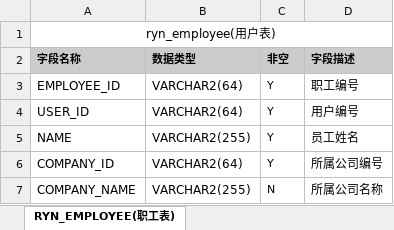
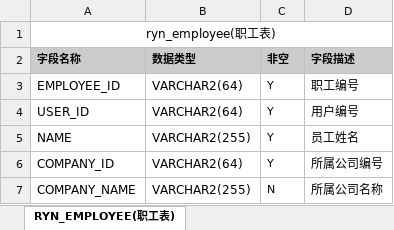
Before and after one commit to hi-noikiy/ryuntech-su-cloud-emp, an Excel workbook: doc/睿应收-数据表设计.xlsx, sheet RYN_EMPLOYEE(职工表), drawn as a sheet; values as stored, in another font and other column widths than the file's, no borders; the diff names each change by its address in the sheet, - before the commit and + after, or states it on an @@ line.

Commit message:
修改表字段

```diff
--- a/doc/睿应收-数据表设计.xlsx (sheet RYN_EMPLOYEE(职工表))
+++ b/doc/睿应收-数据表设计.xlsx (sheet RYN_EMPLOYEE(职工表))
-A1 (字段名称): ryn_employee(用户表)
+A1 (字段名称): ryn_employee(职工表)
```
Also changed, not shown: sheet RYN_EMPLOYEE_DEPARTMENT(职工部门关联).
